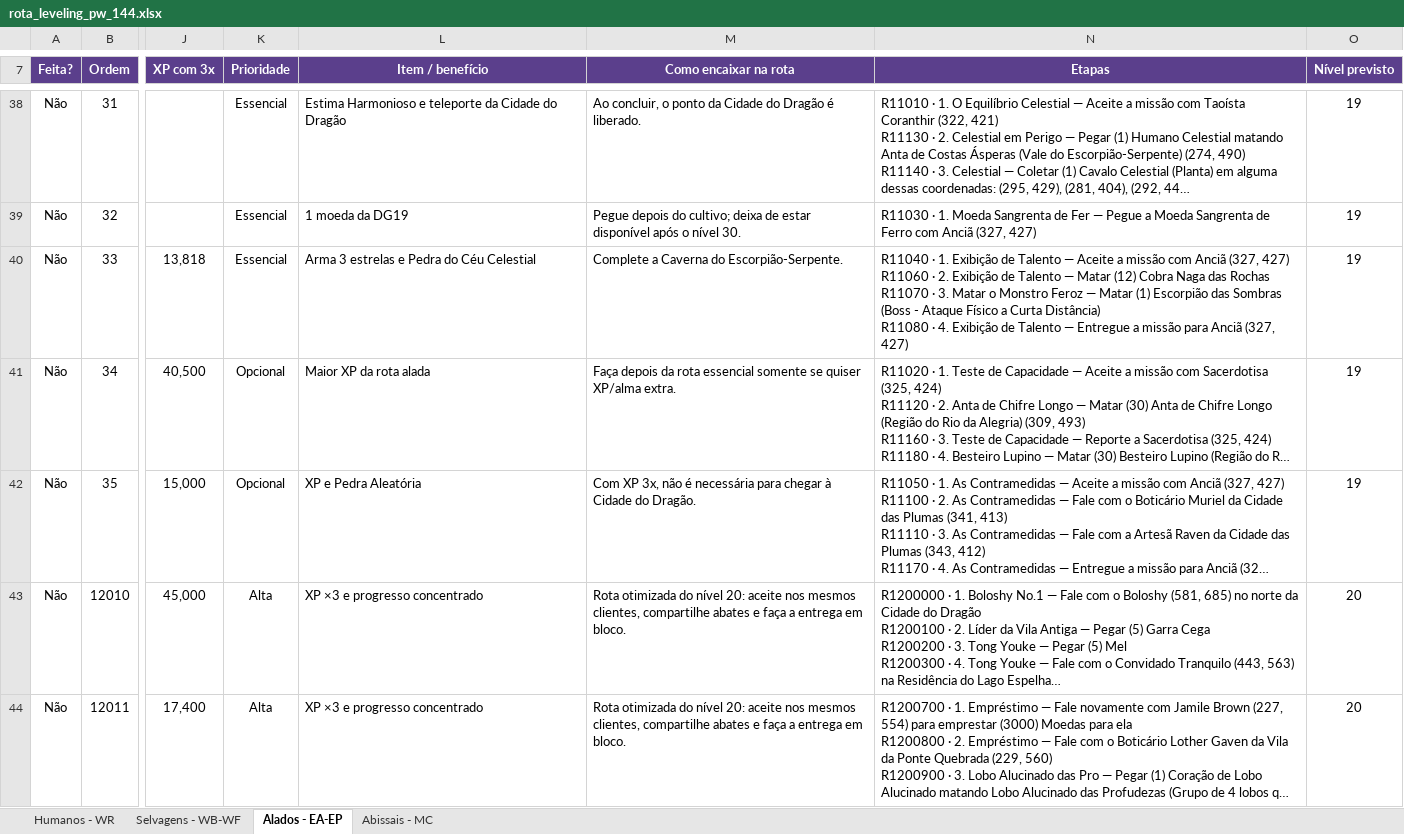
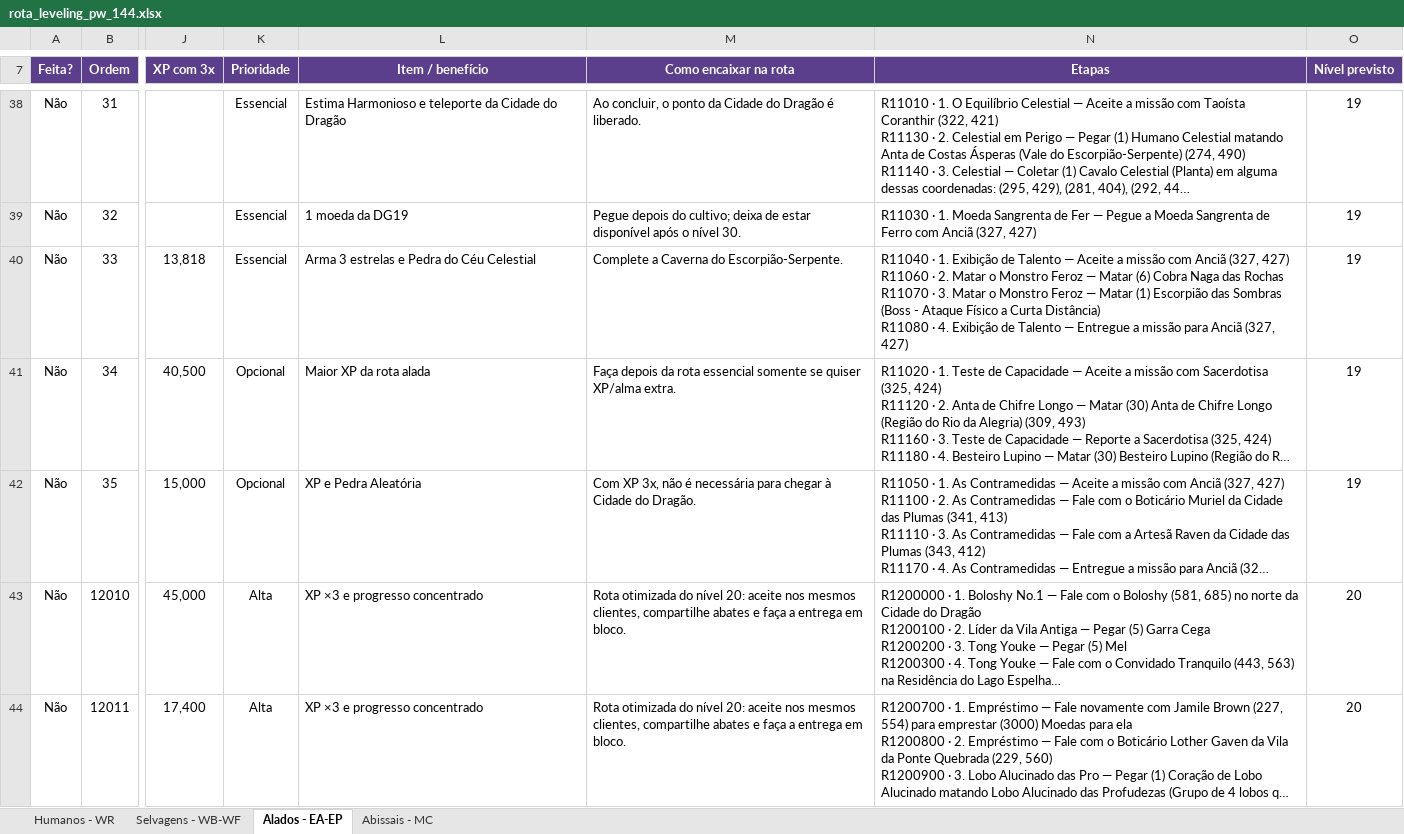
Before and after one commit to RogerCarvalhoOliveira/PWOverlay, an Excel workbook: data/rota_leveling_pw_144.xlsx, sheet Alados - EA-EP, drawn as a sheet; only a part is shown, gaps mark what is left out; long unchanged cells end in …; values as stored, in another font and other column widths than the file's, no borders; conditional formats and table styles not drawn; the diff covers the shown part only; the diff names each change by its address in the sheet, - before the commit and + after, or states it on an @@ line.

```diff
--- a/data/rota_leveling_pw_144.xlsx (sheet Alados - EA-EP)
+++ b/data/rota_leveling_pw_144.xlsx (sheet Alados - EA-EP)
-N40 (Etapas): …· 2. Exibição de Talento — Matar (12) Cobra Naga…
+N40 (Etapas): …· 2. Matar o Monstro Feroz — Matar (6) Cobra Naga…
```
Also changed, not shown: 6 edited cells elsewhere in this sheet, sheet Selvagens - WB-WF, sheet Abissais - MC, sheet Humanos - WR, 16 other files.
